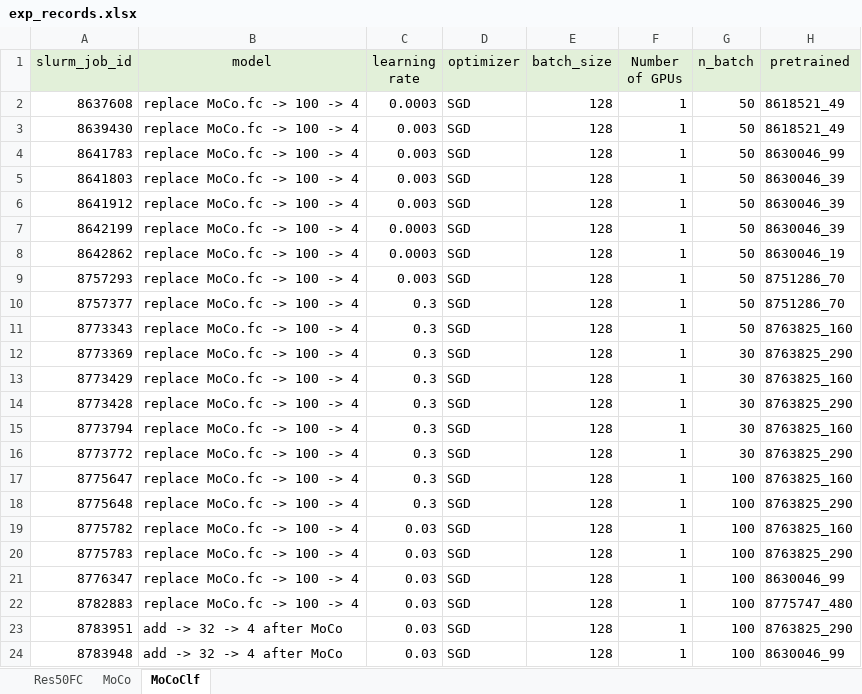
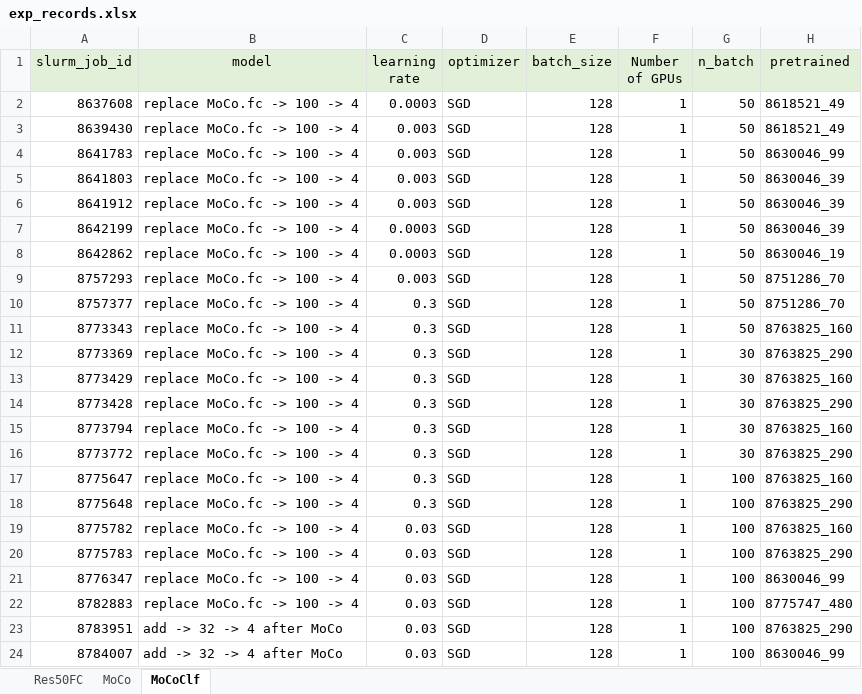
Before and after one commit to lin-bo/AutoLTS, an Excel workbook: res/exp_records.xlsx, sheet MoCoClf, drawn as a sheet; only a part is shown; values as stored, in another font and other column widths than the file's, no borders; the diff names each change by its address in the sheet, - before the commit and + after, or states it on an @@ line.

Commit message:
add batchnormalization in MoCoClfV2

```diff
--- a/res/exp_records.xlsx (sheet MoCoClf)
+++ b/res/exp_records.xlsx (sheet MoCoClf)
-A24 (slurm_job_id): 8783948
+A24 (slurm_job_id): 8784007
```
Also changed, not shown: 2 other files.
